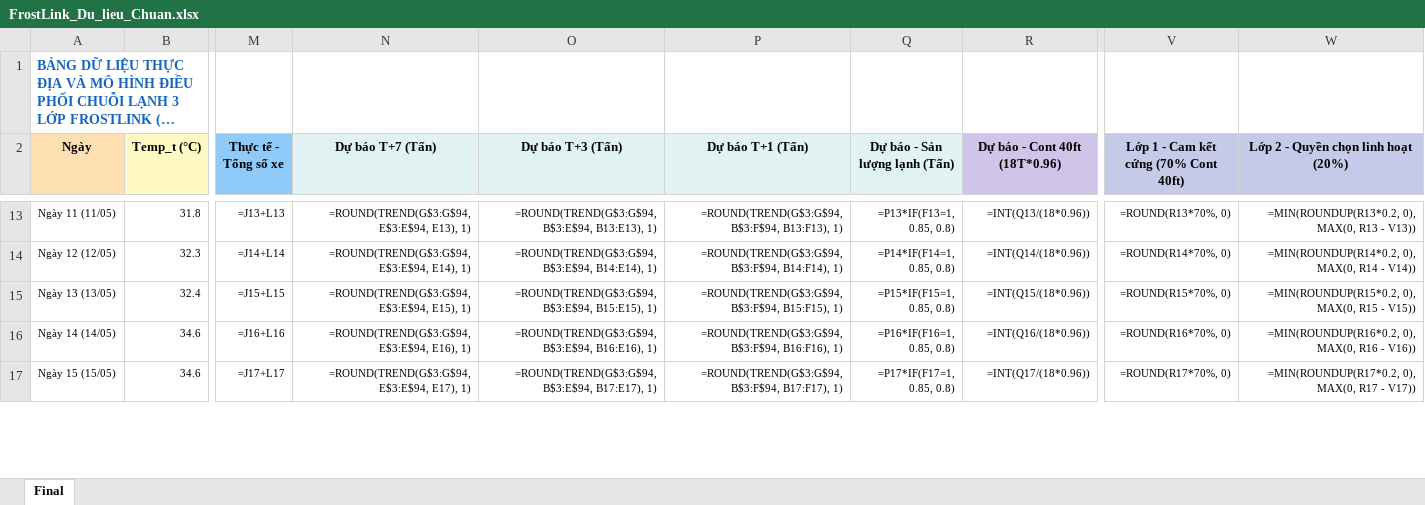
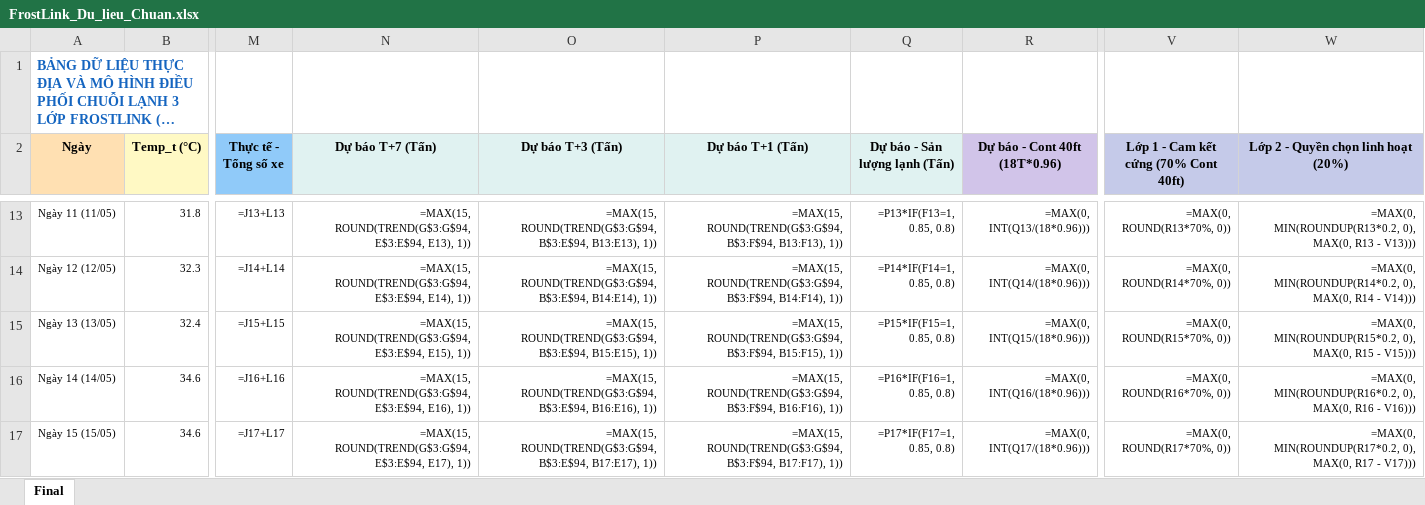
Before and after one commit to justccuong/FrostLink-VYLT, an Excel workbook: data/FrostLink_Du_lieu_Chuan.xlsx, sheet Final, drawn as a sheet; only a part is shown, gaps mark what is left out; long unchanged cells end in …; values as stored, in another font and other column widths than the file's, no borders; formulas without a stored value are shown as written; the diff covers the shown part only; the diff names each change by its address in the sheet, - before the commit and + after, or states it on an @@ line.

```diff
--- a/data/FrostLink_Du_lieu_Chuan.xlsx (sheet Final)
+++ b/data/FrostLink_Du_lieu_Chuan.xlsx (sheet Final)
-N13 (Dự báo T+7 (Tấn)): =ROUND(TREND(G$3:G$94, E$3:E$94, E13), 1)
+N13 (Dự báo T+7 (Tấn)): =MAX(15, ROUND(TREND(G$3:G$94, E$3:E$94, E13), 1))
-O13 (Dự báo T+3 (Tấn)): =ROUND(TREND(G$3:G$94, B$3:E$94, B13:E13), 1)
+O13 (Dự báo T+3 (Tấn)): =MAX(15, ROUND(TREND(G$3:G$94, B$3:E$94, B13:E13), 1))
-P13 (Dự báo T+1 (Tấn)): =ROUND(TREND(G$3:G$94, B$3:F$94, B13:F13), 1)
+P13 (Dự báo T+1 (Tấn)): =MAX(15, ROUND(TREND(G$3:G$94, B$3:F$94, B13:F13), 1))
-R13 (Dự báo - Cont 40ft (18T*0.96)): =INT(Q13/(18*0.96))
+R13 (Dự báo - Cont 40ft (18T*0.96)): =MAX(0, INT(Q13/(18*0.96)))
-V13: =ROUND(R13*70%, 0)
+V13: =MAX(0, ROUND(R13*70%, 0))
-W13: =MIN(ROUNDUP(R13*0.2, 0), MAX(0, R13 - V13))
+W13: =MAX(0, MIN(ROUNDUP(R13*0.2, 0), MAX(0, R13 - V13)))
-N14 (Dự báo T+7 (Tấn)): =ROUND(TREND(G$3:G$94, E$3:E$94, E14), 1)
+N14 (Dự báo T+7 (Tấn)): =MAX(15, ROUND(TREND(G$3:G$94, E$3:E$94, E14), 1))
-O14 (Dự báo T+3 (Tấn)): =ROUND(TREND(G$3:G$94, B$3:E$94, B14:E14), 1)
+O14 (Dự báo T+3 (Tấn)): =MAX(15, ROUND(TREND(G$3:G$94, B$3:E$94, B14:E14), 1))
-P14 (Dự báo T+1 (Tấn)): =ROUND(TREND(G$3:G$94, B$3:F$94, B14:F14), 1)
+P14 (Dự báo T+1 (Tấn)): =MAX(15, ROUND(TREND(G$3:G$94, B$3:F$94, B14:F14), 1))
-R14 (Dự báo - Cont 40ft (18T*0.96)): =INT(Q14/(18*0.96))
+R14 (Dự báo - Cont 40ft (18T*0.96)): =MAX(0, INT(Q14/(18*0.96)))
-V14: =ROUND(R14*70%, 0)
+V14: =MAX(0, ROUND(R14*70%, 0))
-W14: =MIN(ROUNDUP(R14*0.2, 0), MAX(0, R14 - V14))
+W14: =MAX(0, MIN(ROUNDUP(R14*0.2, 0), MAX(0, R14 - V14)))
-N15 (Dự báo T+7 (Tấn)): =ROUND(TREND(G$3:G$94, E$3:E$94, E15), 1)
+N15 (Dự báo T+7 (Tấn)): =MAX(15, ROUND(TREND(G$3:G$94, E$3:E$94, E15), 1))
-O15 (Dự báo T+3 (Tấn)): =ROUND(TREND(G$3:G$94, B$3:E$94, B15:E15), 1)
+O15 (Dự báo T+3 (Tấn)): =MAX(15, ROUND(TREND(G$3:G$94, B$3:E$94, B15:E15), 1))
-P15 (Dự báo T+1 (Tấn)): =ROUND(TREND(G$3:G$94, B$3:F$94, B15:F15), 1)
+P15 (Dự báo T+1 (Tấn)): =MAX(15, ROUND(TREND(G$3:G$94, B$3:F$94, B15:F15), 1))
-R15 (Dự báo - Cont 40ft (18T*0.96)): =INT(Q15/(18*0.96))
+R15 (Dự báo - Cont 40ft (18T*0.96)): =MAX(0, INT(Q15/(18*0.96)))
-V15: =ROUND(R15*70%, 0)
+V15: =MAX(0, ROUND(R15*70%, 0))
-W15: =MIN(ROUNDUP(R15*0.2, 0), MAX(0, R15 - V15))
+W15: =MAX(0, MIN(ROUNDUP(R15*0.2, 0), MAX(0, R15 - V15)))
-N16 (Dự báo T+7 (Tấn)): =ROUND(TREND(G$3:G$94, E$3:E$94, E16), 1)
+N16 (Dự báo T+7 (Tấn)): =MAX(15, ROUND(TREND(G$3:G$94, E$3:E$94, E16), 1))
-O16 (Dự báo T+3 (Tấn)): =ROUND(TREND(G$3:G$94, B$3:E$94, B16:E16), 1)
+O16 (Dự báo T+3 (Tấn)): =MAX(15, ROUND(TREND(G$3:G$94, B$3:E$94, B16:E16), 1))
-P16 (Dự báo T+1 (Tấn)): =ROUND(TREND(G$3:G$94, B$3:F$94, B16:F16), 1)
+P16 (Dự báo T+1 (Tấn)): =MAX(15, ROUND(TREND(G$3:G$94, B$3:F$94, B16:F16), 1))
-R16 (Dự báo - Cont 40ft (18T*0.96)): =INT(Q16/(18*0.96))
+R16 (Dự báo - Cont 40ft (18T*0.96)): =MAX(0, INT(Q16/(18*0.96)))
-V16: =ROUND(R16*70%, 0)
+V16: =MAX(0, ROUND(R16*70%, 0))
-W16: =MIN(ROUNDUP(R16*0.2, 0), MAX(0, R16 - V16))
+W16: =MAX(0, MIN(ROUNDUP(R16*0.2, 0), MAX(0, R16 - V16)))
-N17 (Dự báo T+7 (Tấn)): =ROUND(TREND(G$3:G$94, E$3:E$94, E17), 1)
+N17 (Dự báo T+7 (Tấn)): =MAX(15, ROUND(TREND(G$3:G$94, E$3:E$94, E17), 1))
-O17 (Dự báo T+3 (Tấn)): =ROUND(TREND(G$3:G$94, B$3:E$94, B17:E17), 1)
+O17 (Dự báo T+3 (Tấn)): =MAX(15, ROUND(TREND(G$3:G$94, B$3:E$94, B17:E17), 1))
-P17 (Dự báo T+1 (Tấn)): =ROUND(TREND(G$3:G$94, B$3:F$94, B17:F17), 1)
+P17 (Dự báo T+1 (Tấn)): =MAX(15, ROUND(TREND(G$3:G$94, B$3:F$94, B17:F17), 1))
-R17 (Dự báo - Cont 40ft (18T*0.96)): =INT(Q17/(18*0.96))
+R17 (Dự báo - Cont 40ft (18T*0.96)): =MAX(0, INT(Q17/(18*0.96)))
-V17: =ROUND(R17*70%, 0)
+V17: =MAX(0, ROUND(R17*70%, 0))
-W17: =MIN(ROUNDUP(R17*0.2, 0), MAX(0, R17 - V17))
+W17: =MAX(0, MIN(ROUNDUP(R17*0.2, 0), MAX(0, R17 - V17)))
```
Also changed, not shown: 522 edited cells elsewhere in this sheet, 8 other files.
